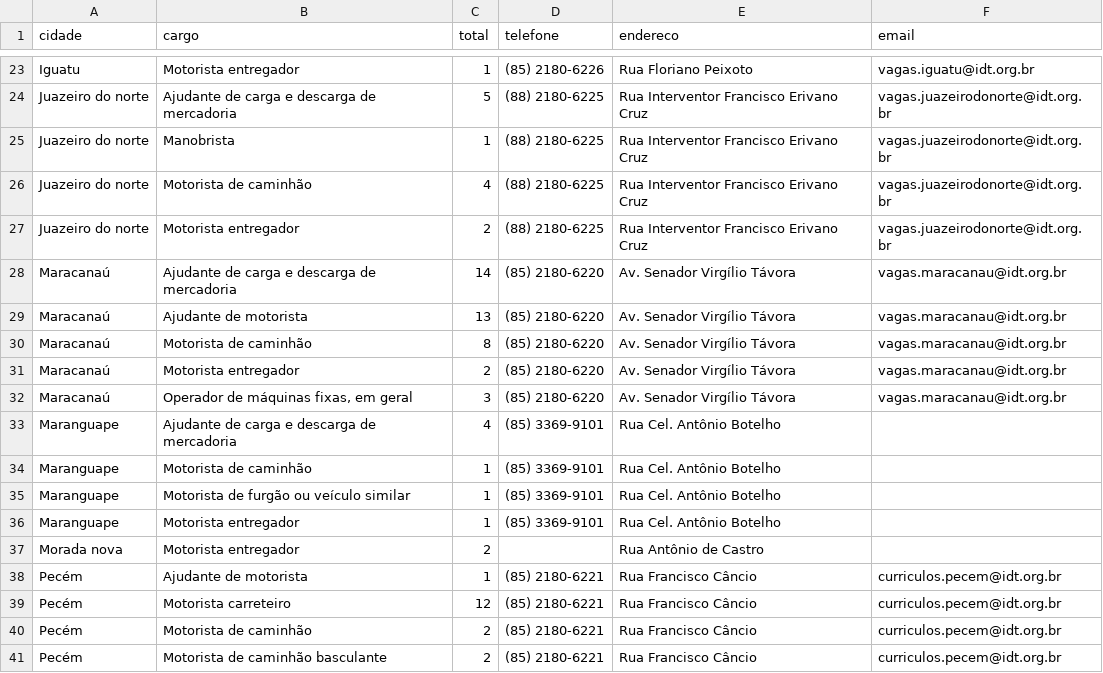
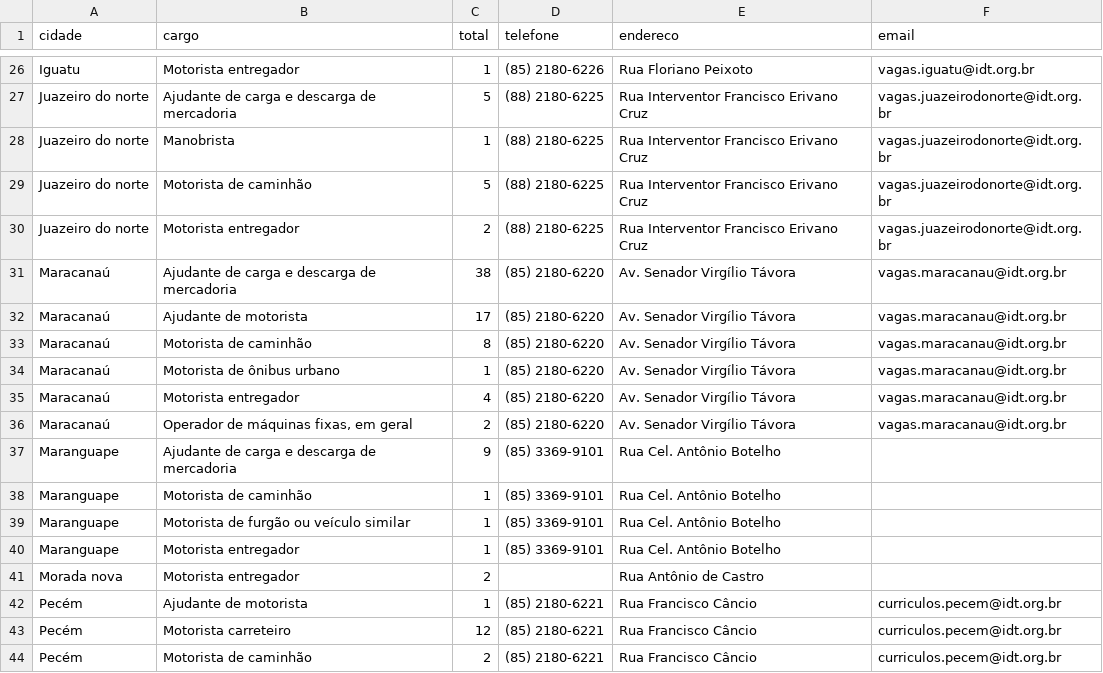
Before and after one commit to jfilhoempresarial-ops/tralienigena, a CSV file: vagas.csv, drawn as a sheet; only a part is shown, gaps mark what is left out; the shorter side is filled out with more unchanged rows; the diff covers the shown part only.

```diff
--- a/vagas.csv
+++ b/vagas.csv
@@ -25,10 +28,11 @@ Juazeiro do norte,Ajudante de carga e descarga de mercadoria,5,(88) 2180-6225,Ru
 Juazeiro do norte,Manobrista,1,(88) 2180-6225,Rua Interventor Francisco Erivano Cruz,vagas.juazeirodonorte@idt.org.br
-Juazeiro do norte,Motorista de caminhão,4,(88) 2180-6225,Rua Interventor Francisco Erivano Cruz,vagas.juazeirodonorte@idt.org.br
+Juazeiro do norte,Motorista de caminhão,5,(88) 2180-6225,Rua Interventor Francisco Erivano Cruz,vagas.juazeirodonorte@idt.org.br
 Juazeiro do norte,Motorista entregador,2,(88) 2180-6225,Rua Interventor Francisco Erivano Cruz,vagas.juazeirodonorte@idt.org.br
-Maracanaú,Ajudante de carga e descarga de mercadoria,14,(85) 2180-6220,Av. Senador Virgílio Távora,vagas.maracanau@idt.org.br
-Maracanaú,Ajudante de motorista,13,(85) 2180-6220,Av. Senador Virgílio Távora,vagas.maracanau@idt.org.br
+Maracanaú,Ajudante de carga e descarga de mercadoria,38,(85) 2180-6220,Av. Senador Virgílio Távora,vagas.maracanau@idt.org.br
+Maracanaú,Ajudante de motorista,17,(85) 2180-6220,Av. Senador Virgílio Távora,vagas.maracanau@idt.org.br
 Maracanaú,Motorista de caminhão,8,(85) 2180-6220,Av. Senador Virgílio Távora,vagas.maracanau@idt.org.br
-Maracanaú,Motorista entregador,2,(85) 2180-6220,Av. Senador Virgílio Távora,vagas.maracanau@idt.org.br
-Maracanaú,"Operador de máquinas fixas, em geral",3,(85) 2180-6220,Av. Senador Virgílio Távora,vagas.maracanau@idt.org.br
-Maranguape,Ajudante de carga e descarga de mercadoria,4,(85) 3369-9101,Rua Cel. Antônio Botelho,
+Maracanaú,Motorista de ônibus urbano,1,(85) 2180-6220,Av. Senador Virgílio Távora,vagas.maracanau@idt.org.br
+Maracanaú,Motorista entregador,4,(85) 2180-6220,Av. Senador Virgílio Távora,vagas.maracanau@idt.org.br
+Maracanaú,"Operador de máquinas fixas, em geral",2,(85) 2180-6220,Av. Senador Virgílio Távora,vagas.maracanau@idt.org.br
+Maranguape,Ajudante de carga e descarga de mercadoria,9,(85) 3369-9101,Rua Cel. Antônio Botelho,
 Maranguape,Motorista de caminhão,1,(85) 3369-9101,Rua Cel. Antônio Botelho,
```
Also changed, not shown: 4 added rows, 3 removed rows and 3 edited cells elsewhere in this file.
